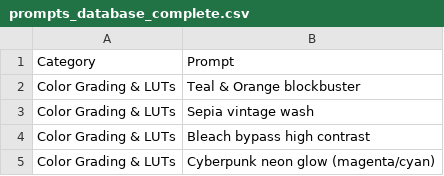
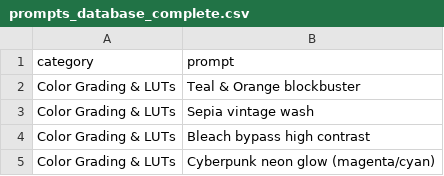
Before and after one commit to lpalanti/promptgenerator2, a CSV file: prompts_database_complete.csv, drawn as a sheet; only a part is shown.

Commit message:
Update prompts_database_complete.csv

```diff
--- a/prompts_database_complete.csv
+++ b/prompts_database_complete.csv
@@ -1,2 +1,2 @@
-Category;Prompt
+category;prompt
 Color Grading & LUTs;Teal & Orange blockbuster
```
